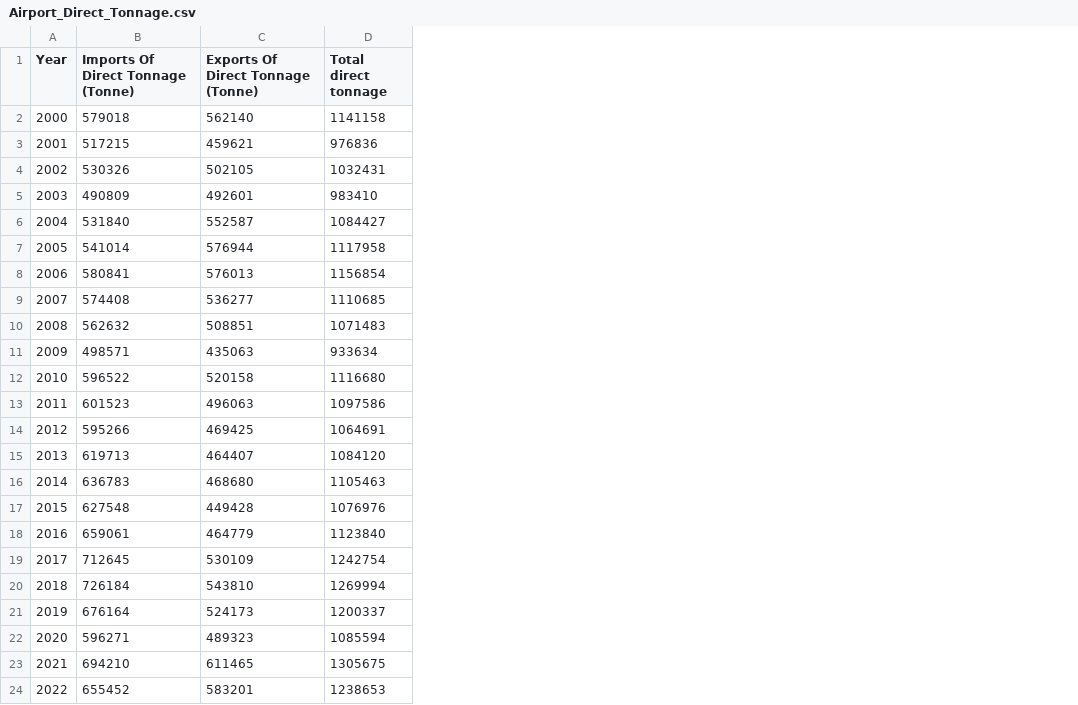
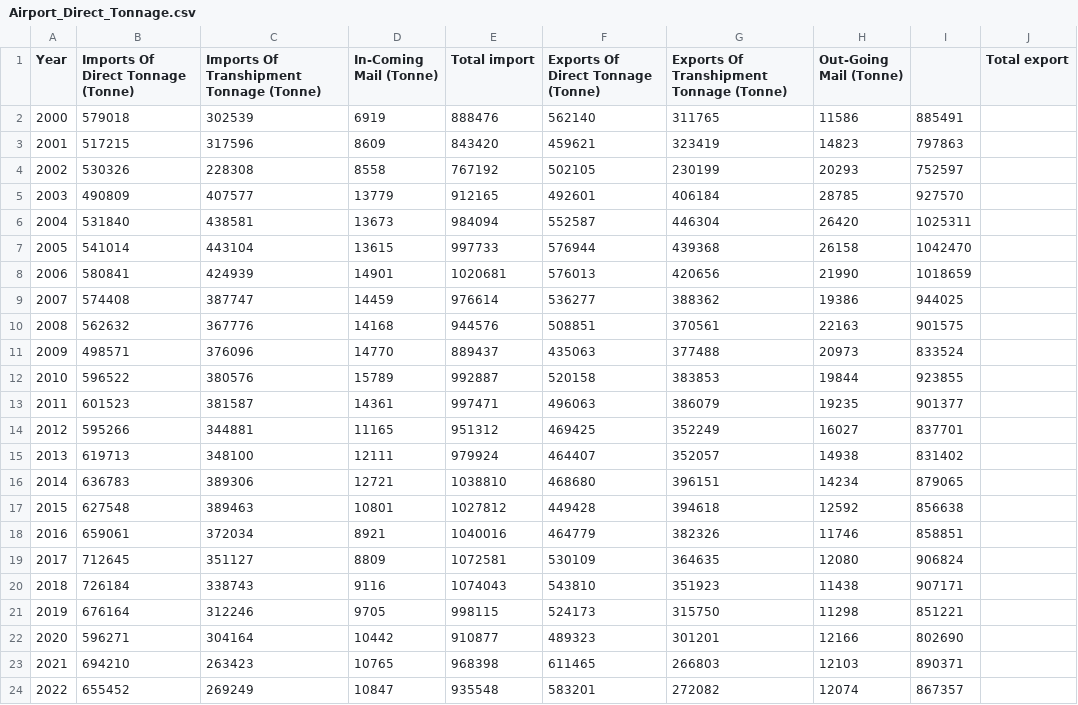
Before and after one commit to Raye-Cheng/Data, a CSV file: Airport_Direct_Tonnage.csv, drawn as a sheet; removed rows and columns are numbered as before the commit, all else as after; the diff names each change by its address in the sheet, - before the commit and + after, or states it on an @@ line.

Commit message:
Add files via upload

```diff
--- a/Airport_Direct_Tonnage.csv
+++ b/Airport_Direct_Tonnage.csv
+column C, rows 1-24: Imports Of Transhipment Tonnage (Tonne) | 302539 | 317596 | 228308 | 407577 | 438581 | 443104 | 424939 | 387747 | 367776 | 376096 | 380576 | 381587 | 344881 | 348100 | 389306 | 389463 | 372034 | 351127 | 338743 | 312246 | 304164 | 263423 | 269249
+column D (In-Coming Mail (Tonne)), rows 2-24: 6919 | 8609 | 8558 | 13779 | 13673 | 13615 | 14901 | 14459 | 14168 | 14770 | 15789 | 14361 | 11165 | 12111 | 12721 | 10801 | 8921 | 8809 | 9116 | 9705 | 10442 | 10765 | 10847
+column E (Total import), rows 2-24: 888476 | 843420 | 767192 | 912165 | 984094 | 997733 | 1020681 | 976614 | 944576 | 889437 | 992887 | 997471 | 951312 | 979924 | 1038810 | 1027812 | 1040016 | 1072581 | 1074043 | 998115 | 910877 | 968398 | 935548
-column D (Total direct tonnage), rows 2-24: 1141158 | 976836 | 1032431 | 983410 | 1084427 | 1117958 | 1156854 | 1110685 | 1071483 | 933634 | 1116680 | 1097586 | 1064691 | 1084120 | 1105463 | 1076976 | 1123840 | 1242754 | 1269994 | 1200337 | 1085594 | 1305675 | 1238653
+column G, rows 1-24: Exports Of Transhipment Tonnage (Tonne) | 311765 | 323419 | 230199 | 406184 | 446304 | 439368 | 420656 | 388362 | 370561 | 377488 | 383853 | 386079 | 352249 | 352057 | 396151 | 394618 | 382326 | 364635 | 351923 | 315750 | 301201 | 266803 | 272082
+column H (Out-Going Mail (Tonne)), rows 2-24: 11586 | 14823 | 20293 | 28785 | 26420 | 26158 | 21990 | 19386 | 22163 | 20973 | 19844 | 19235 | 16027 | 14938 | 14234 | 12592 | 11746 | 12080 | 11438 | 11298 | 12166 | 12103 | 12074
+column I, rows 2-24: 885491 | 797863 | 752597 | 927570 | 1025311 | 1042470 | 1018659 | 944025 | 901575 | 833524 | 923855 | 901377 | 837701 | 831402 | 879065 | 856638 | 858851 | 906824 | 907171 | 851221 | 802690 | 890371 | 867357
+column J (Total export), empty
```
